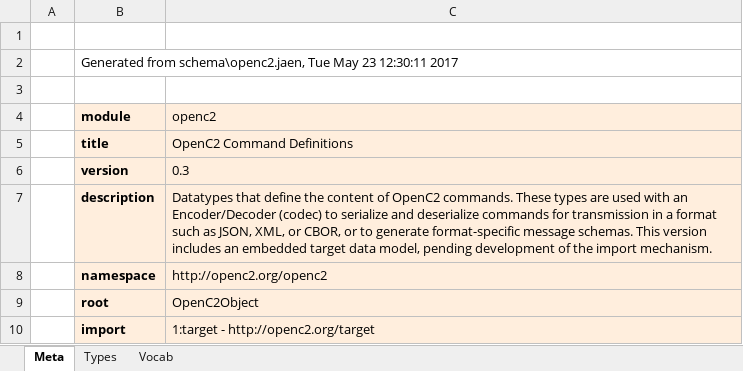
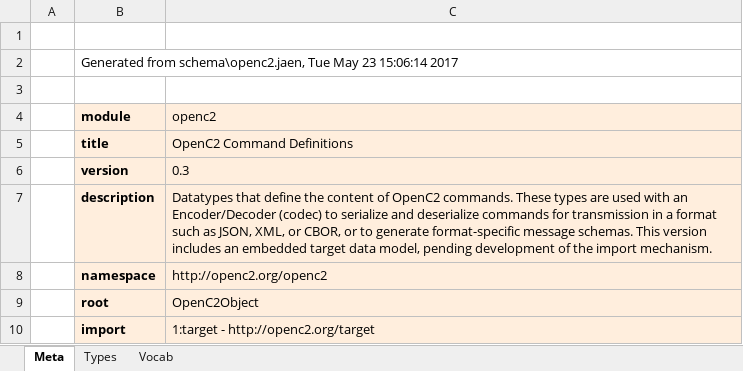
Before and after one commit to oasis-open/openc2-jadn-software, an Excel workbook: schema_gen/openc2_genj.xlsx, sheet Meta, drawn as a sheet; values as stored, in another font and other column widths than the file's, no borders; the diff names each change by its address in the sheet, - before the commit and + after, or states it on an @@ line.

```diff
--- a/schema_gen/openc2_genj.xlsx (sheet Meta)
+++ b/schema_gen/openc2_genj.xlsx (sheet Meta)
-B2 (module): …May 23 12:30:11 2017
+B2 (module): …May 23 15:06:14 2017
```
Also changed, not shown: sheet Types, 26 other files.
